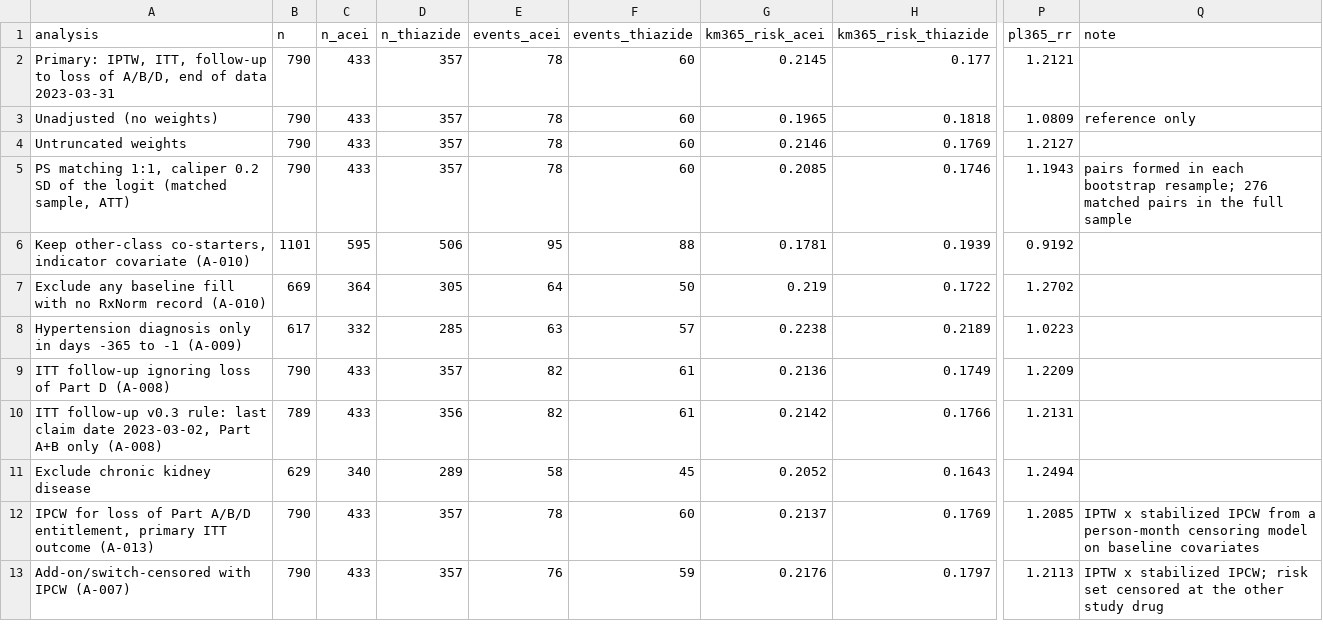
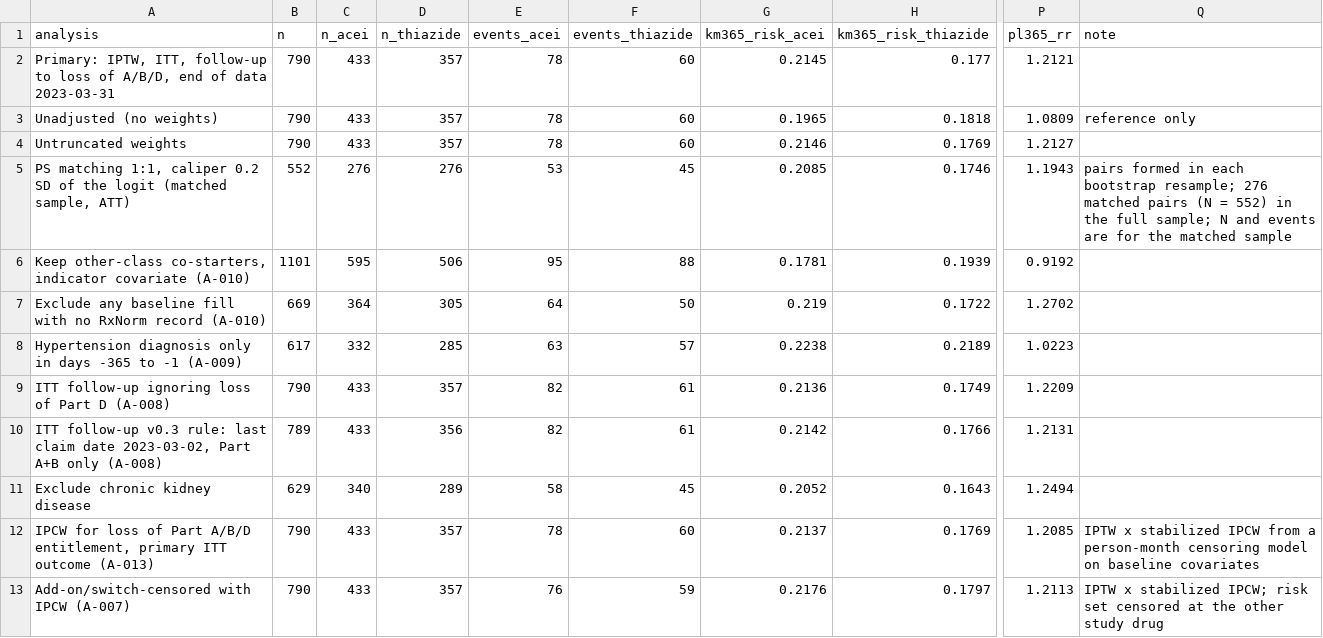
Before and after one commit to erickyegon/medicare-claims-target-trial-rwe, a CSV file: qc/analysis/sensitivity_results.csv, drawn as a sheet; only a part is shown, gaps mark what is left out; the diff names each change by its address in the sheet, - before the commit and + after, or states it on an @@ line.

```diff
--- a/qc/analysis/sensitivity_results.csv
+++ b/qc/analysis/sensitivity_results.csv
-B5 (n): 790
+B5 (n): 552
-C5 (n_acei): 433
+C5 (n_acei): 276
-D5 (n_thiazide): 357
+D5 (n_thiazide): 276
-E5 (events_acei): 78
+E5 (events_acei): 53
-F5 (events_thiazide): 60
+F5 (events_thiazide): 45
-Q5 (note): …matched pairs in the full sample
+Q5 (note): …matched pairs (N = 552) in the full sample; N and events are for the matched sample
```
Also changed, not shown: output/tfl/T6.csv, qc/dataset_manifest.csv, 38 other files.
